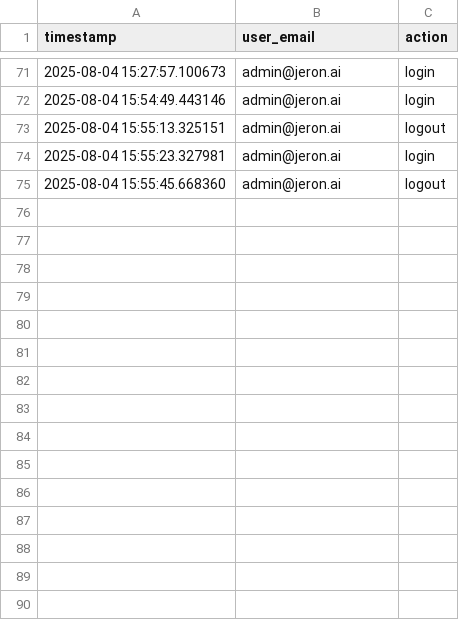
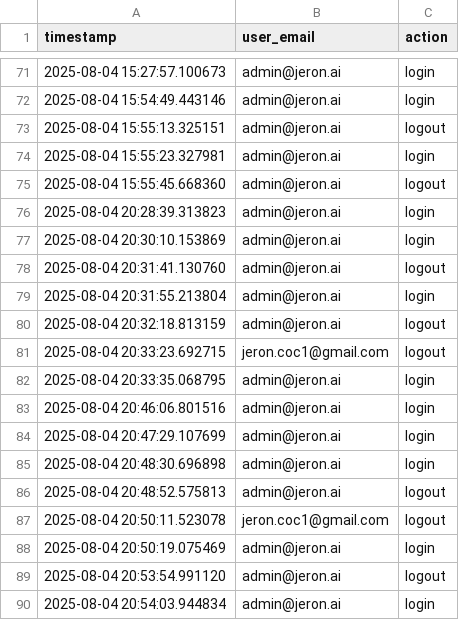
Before and after one commit to cooleye72/project_alpha, a CSV file: logs/auth_logs.csv, drawn as a sheet; only a part is shown, gaps mark what is left out.

```diff
--- a/logs/auth_logs.csv
+++ b/logs/auth_logs.csv
@@ -75 +75,16 @@ timestamp,user_email,action
 2025-08-04 15:55:45.668360,admin@jeron.ai,logout
+2025-08-04 20:28:39.313823,admin@jeron.ai,login
+2025-08-04 20:30:10.153869,admin@jeron.ai,login
+2025-08-04 20:31:41.130760,admin@jeron.ai,logout
+2025-08-04 20:31:55.213804,admin@jeron.ai,login
+2025-08-04 20:32:18.813159,admin@jeron.ai,logout
+2025-08-04 20:33:23.692715,jeron.coc1@gmail.com,logout
+2025-08-04 20:33:35.068795,admin@jeron.ai,login
+2025-08-04 20:46:06.801516,admin@jeron.ai,login
+2025-08-04 20:47:29.107699,admin@jeron.ai,login
+2025-08-04 20:48:30.696898,admin@jeron.ai,login
+2025-08-04 20:48:52.575813,admin@jeron.ai,logout
+2025-08-04 20:50:11.523078,jeron.coc1@gmail.com,logout
+2025-08-04 20:50:19.075469,admin@jeron.ai,login
+2025-08-04 20:53:54.991120,admin@jeron.ai,logout
+2025-08-04 20:54:03.944834,admin@jeron.ai,login
```
Also changed, not shown: logs/query_history.csv, 5 other files.
